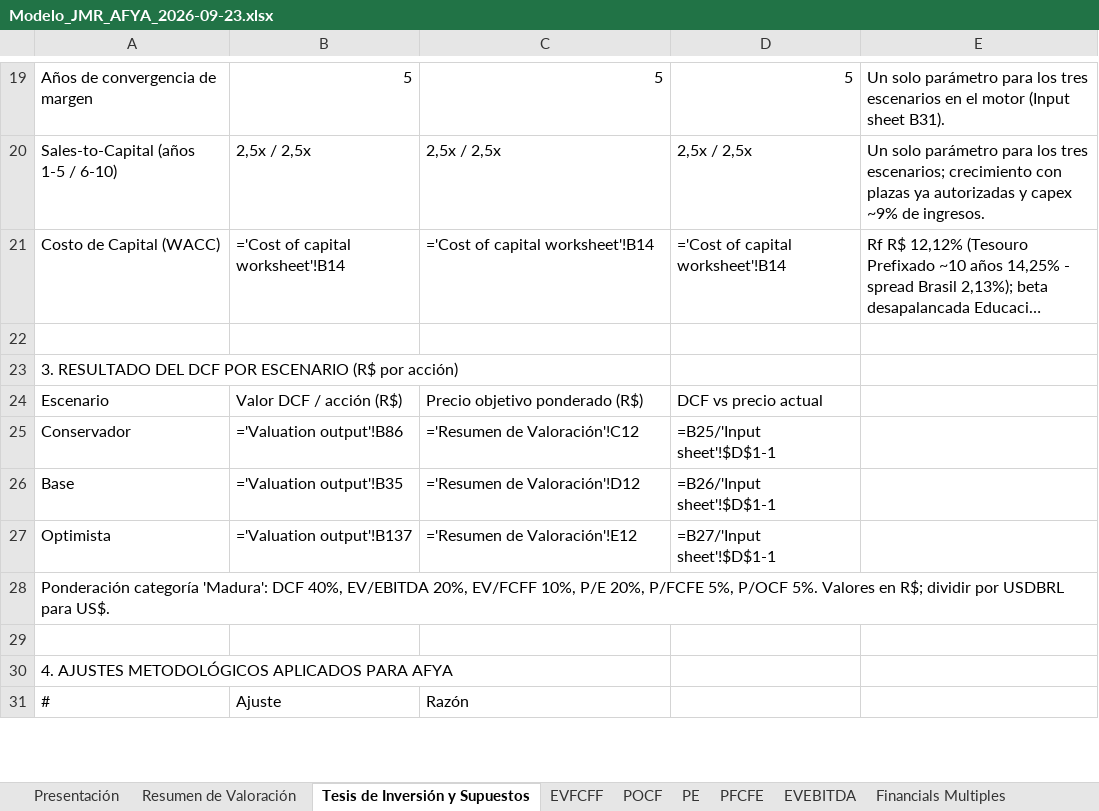
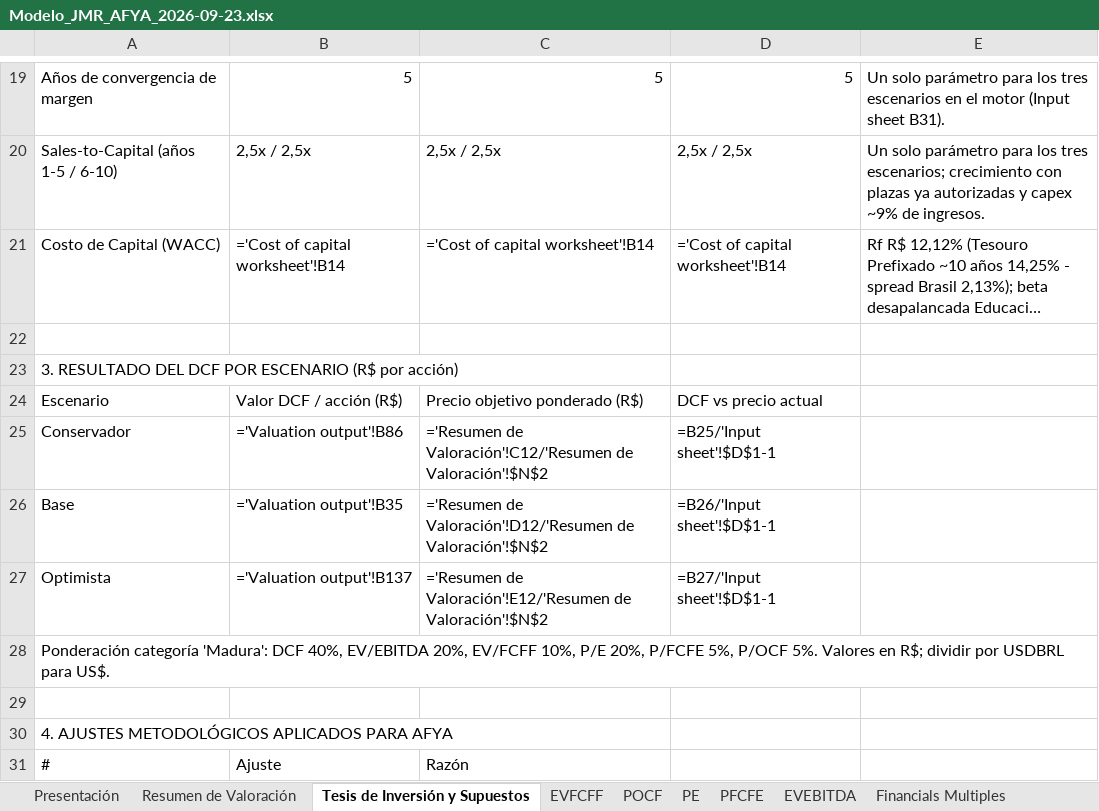
Before and after one commit to JuanMaRobledo/Modelo-JMR, an Excel workbook: analisis/AFYA/Modelo_JMR_AFYA_2026-09-23.xlsx, sheet Tesis de Inversión y Supuestos, drawn as a sheet; only a part is shown, gaps mark what is left out; long unchanged cells end in …; values as stored, in another font and other column widths than the file's, no borders; formulas without a stored value are shown as written; charts and pictures not drawn; the diff names each change by its address in the sheet, - before the commit and + after, or states it on an @@ line.

```diff
--- a/analisis/AFYA/Modelo_JMR_AFYA_2026-09-23.xlsx (sheet Tesis de Inversión y Supuestos)
+++ b/analisis/AFYA/Modelo_JMR_AFYA_2026-09-23.xlsx (sheet Tesis de Inversión y Supuestos)
-C25: ='Resumen de Valoración'!C12
+C25: ='Resumen de Valoración'!C12/'Resumen de Valoración'!$N$2
-C26: ='Resumen de Valoración'!D12
+C26: ='Resumen de Valoración'!D12/'Resumen de Valoración'!$N$2
-C27: ='Resumen de Valoración'!E12
+C27: ='Resumen de Valoración'!E12/'Resumen de Valoración'!$N$2
```
Also changed, not shown: sheet Resumen de Valoración, sheet Cualitativo, sheet Presentación, sheet Input sheet, sheet Estadísticas, 3 other files.
